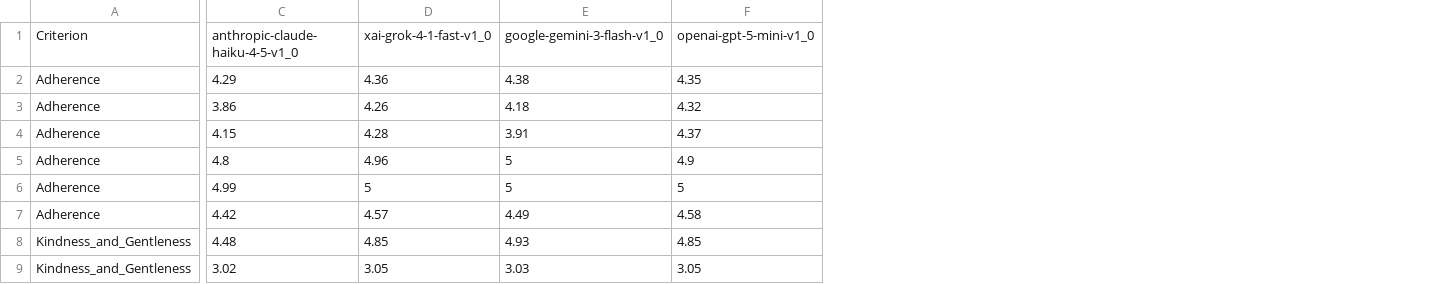
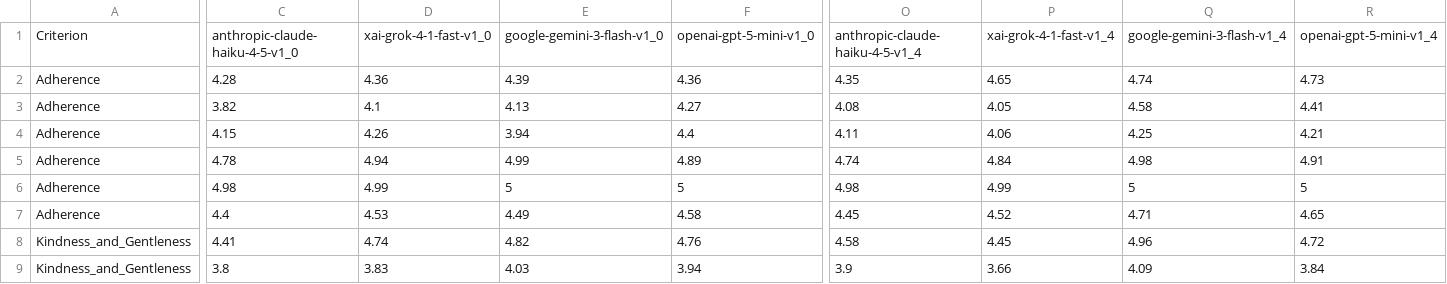
Before and after one commit to Jegama/calvinist-parrot, a CSV file: content/data/api_evals_comparison.csv, drawn as a sheet; only a part is shown, gaps mark what is left out; the diff covers the shown part only; the diff names each change by its address in the sheet, - before the commit and + after, or states it on an @@ line.

Commit message:
Implemented v1.4 and updated the llm eval dashboard

```diff
--- a/content/data/api_evals_comparison.csv
+++ b/content/data/api_evals_comparison.csv
+column O, rows 1-9: anthropic-claude-haiku-4-5-v1_4 | 4.35 | 4.08 | 4.11 | 4.74 | 4.98 | 4.45 | 4.58 | 3.9
+column P, rows 1-9: xai-grok-4-1-fast-v1_4 | 4.65 | 4.05 | 4.06 | 4.84 | 4.99 | 4.52 | 4.45 | 3.66
+column Q, rows 1-9: google-gemini-3-flash-v1_4 | 4.74 | 4.58 | 4.25 | 4.98 | 5 | 4.71 | 4.96 | 4.09
+column R, rows 1-9: openai-gpt-5-mini-v1_4 | 4.73 | 4.41 | 4.21 | 4.91 | 5 | 4.65 | 4.72 | 3.84
-C2: 4.29
+C2: 4.28
-E2: 4.38
+E2: 4.39
-F2: 4.35
+F2: 4.36
-C3: 3.86
+C3: 3.82
-D3: 4.26
+D3: 4.1
-E3: 4.18
+E3: 4.13
-F3: 4.32
+F3: 4.27
-D4: 4.28
+D4: 4.26
-E4: 3.91
+E4: 3.94
-F4: 4.37
+F4: 4.4
-C5: 4.8
+C5: 4.78
-D5: 4.96
+D5: 4.94
-E5: 5
+E5: 4.99
-F5: 4.9
+F5: 4.89
-C6: 4.99
+C6: 4.98
-D6: 5
+D6: 4.99
-C7: 4.42
+C7: 4.4
-D7: 4.57
+D7: 4.53
-C8: 4.48
+C8: 4.41
-D8: 4.85
+D8: 4.74
-E8: 4.93
+E8: 4.82
-F8: 4.85
+F8: 4.76
-C9: 3.02
+C9: 3.8
-D9: 3.05
+D9: 3.83
-E9: 3.03
+E9: 4.03
-F9: 3.05
+F9: 3.94
```
Also changed, not shown: 35 edited cells elsewhere in this file, 11 other files.
